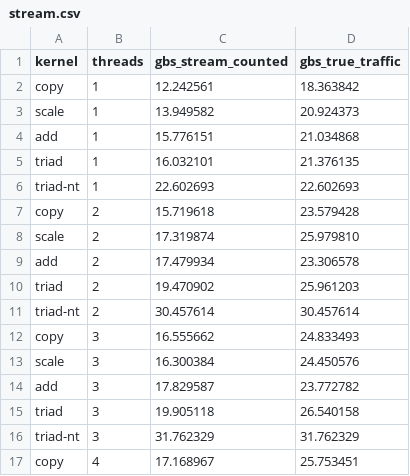
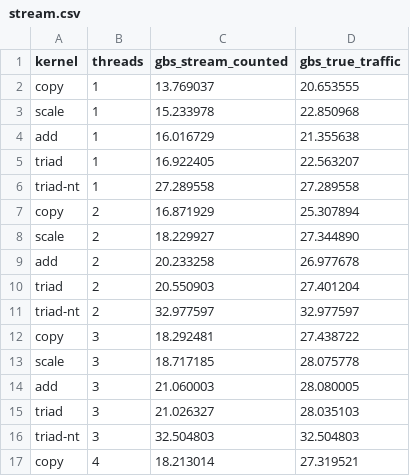
Before and after one commit to lordisrael1/tessera, a CSV file: bench/results/stream.csv, drawn as a sheet; only a part is shown; the diff covers the shown part only.

```diff
--- a/bench/results/stream.csv
+++ b/bench/results/stream.csv
@@ -1,17 +1,17 @@
 kernel,threads,gbs_stream_counted,gbs_true_traffic
-copy ,1,12.242561,18.363842
-scale,1,13.949582,20.924373
-add  ,1,15.776151,21.034868
-triad,1,16.032101,21.376135
-triad-nt,1,22.602693,22.602693
-copy ,2,15.719618,23.579428
-scale,2,17.319874,25.979810
-add  ,2,17.479934,23.306578
-triad,2,19.470902,25.961203
-triad-nt,2,30.457614,30.457614
-copy ,3,16.555662,24.833493
-scale,3,16.300384,24.450576
-add  ,3,17.829587,23.772782
-triad,3,19.905118,26.540158
-triad-nt,3,31.762329,31.762329
-copy ,4,17.168967,25.753451
+copy ,1,13.769037,20.653555
+scale,1,15.233978,22.850968
+add  ,1,16.016729,21.355638
+triad,1,16.922405,22.563207
+triad-nt,1,27.289558,27.289558
+copy ,2,16.871929,25.307894
+scale,2,18.229927,27.344890
+add  ,2,20.233258,26.977678
+triad,2,20.550903,27.401204
+triad-nt,2,32.977597,32.977597
+copy ,3,18.292481,27.438722
+scale,3,18.717185,28.075778
+add  ,3,21.060003,28.080005
+triad,3,21.026327,28.035103
+triad-nt,3,32.504803,32.504803
+copy ,4,18.213014,27.319521
```
Also changed, not shown: 38 edited cells elsewhere in this file, bench/results/gemm.csv, bench/results/peak.csv, 18 other files.
